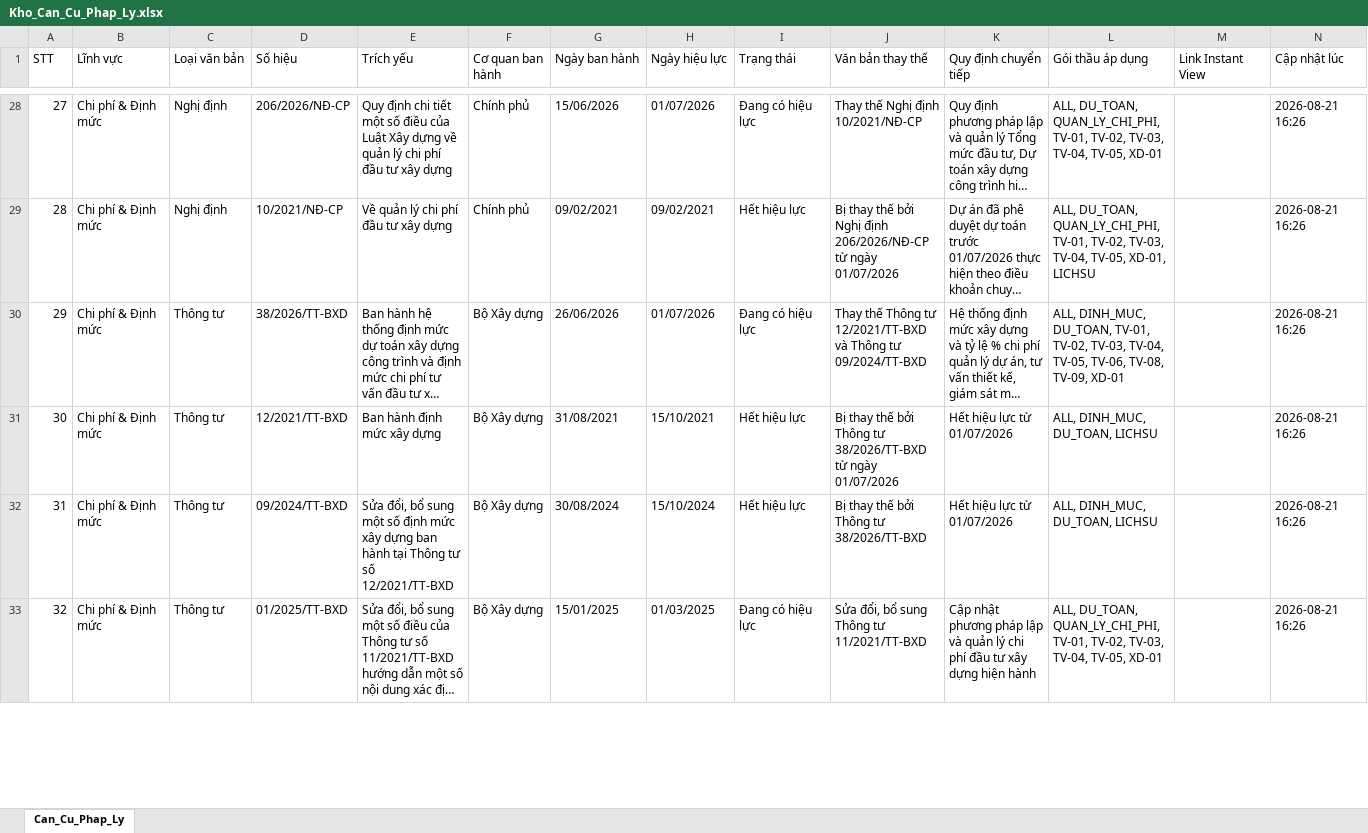
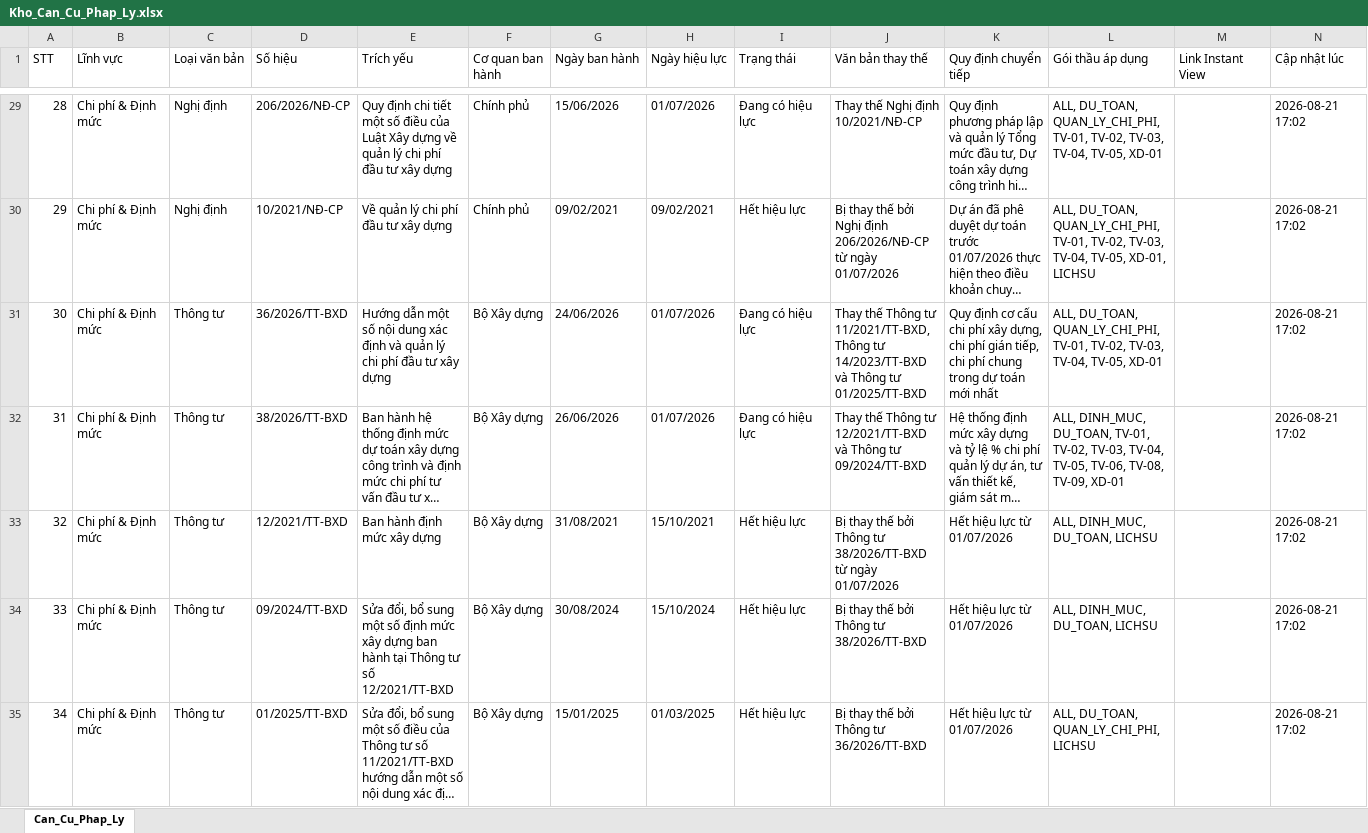
Before and after one commit to DiTrang6266/Thu-vien-PL, an Excel workbook: Kho_Can_Cu_Phap_Ly.xlsx, sheet Can_Cu_Phap_Ly, drawn as a sheet; only a part is shown, gaps mark what is left out; long unchanged cells end in …; values as stored, in another font and other column widths than the file's, no cell formats; addresses are those after the commit; the diff covers the shown part only; the diff names each change by its address in the sheet, - before the commit and + after, or states it on an @@ line.

```diff
--- a/Kho_Can_Cu_Phap_Ly.xlsx (sheet Can_Cu_Phap_Ly)
+++ b/Kho_Can_Cu_Phap_Ly.xlsx (sheet Can_Cu_Phap_Ly)
@@ column A (STT) renumbered from row 5 down @@
-N29:N30 (Cập nhật lúc): 2026-08-21 16:26
+N29:N30 (Cập nhật lúc): 2026-08-21 17:02
+row 31: 30 | Chi phí & Định mức | Thông tư | 36/2026/TT-BXD | Hướng dẫn một số nội dung xác định và quản lý chi phí đầu tư xây dựng | Bộ Xây dựng | 24/06/2026 | 01/07/2026 | Đang có hiệu lực | Thay thế Thông tư 11/2021/TT-BXD, Thông tư 14/2023/TT-BXD và Thông tư 01/2025/TT-BXD | Quy định cơ cấu chi phí xây dựng, chi phí gián tiếp, chi phí chung trong dự toán mới nhất | ALL, DU_TOAN, QUAN_LY_CHI_PHI, TV-01, TV-02, TV-03, TV-04, TV-05, XD-01 |  | 2026-08-21 17:02
-N32:N35 (Cập nhật lúc): 2026-08-21 16:26
+N32:N35 (Cập nhật lúc): 2026-08-21 17:02
-I35 (Trạng thái): Đang có hiệu lực
+I35 (Trạng thái): Hết hiệu lực
-J35 (Văn bản thay thế): Sửa đổi, bổ sung Thông tư 11/2021/TT-BXD
+J35 (Văn bản thay thế): Bị thay thế bởi Thông tư 36/2026/TT-BXD
-K35 (Quy định chuyển tiếp): Cập nhật phương pháp lập và quản lý chi phí đầu tư xây dựng hiện hành
+K35 (Quy định chuyển tiếp): Hết hiệu lực từ 01/07/2026
-L35 (Gói thầu áp dụng): …DU_TOAN, QUAN_LY_CHI_PHI, TV-01, TV-02, TV-03, TV-04, TV-05, XD-01
+L35 (Gói thầu áp dụng): …DU_TOAN, QUAN_LY_CHI_PHI, LICHSU
```
Also changed, not shown: 6 added rows, 1 removed row and 132 edited cells elsewhere in this sheet, cell formats, 10 other files.
